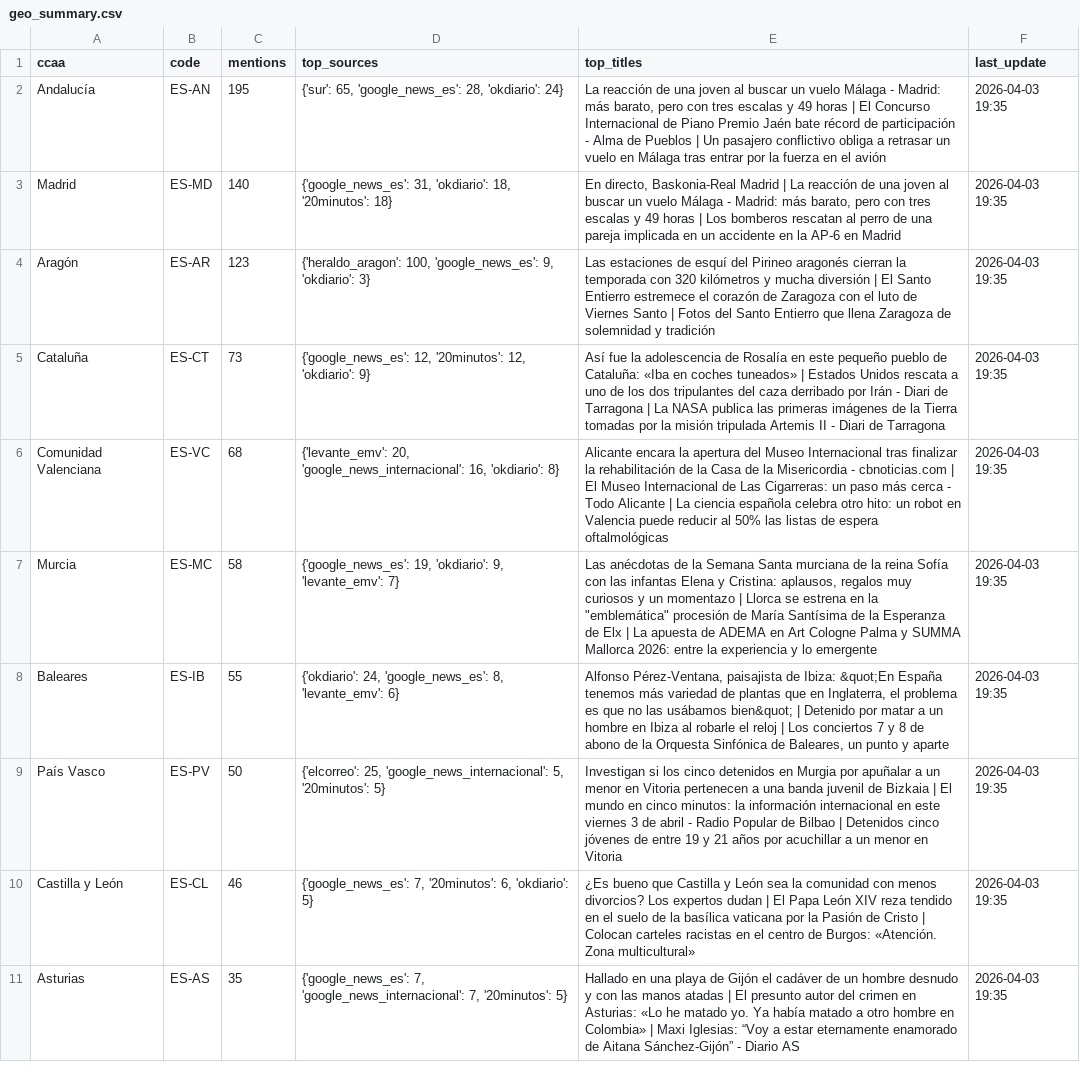
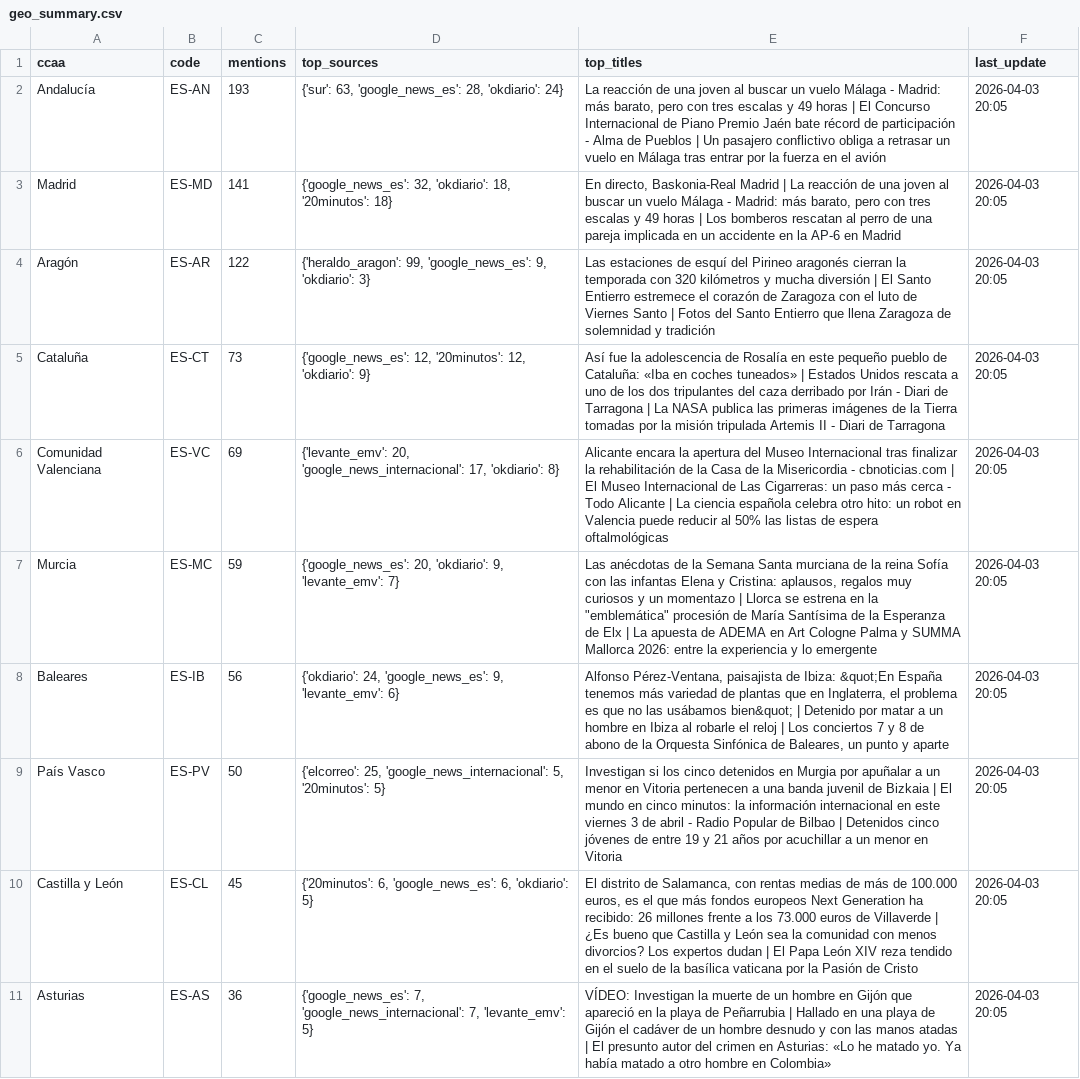
Before and after one commit to mcasrom/narrative-radar, a CSV file: data/processed/geo_summary.csv, drawn as a sheet; only a part is shown; the diff covers the shown part only; the diff names each change by its address in the sheet, - before the commit and + after, or states it on an @@ line.

```diff
--- a/data/processed/geo_summary.csv
+++ b/data/processed/geo_summary.csv
-C2 (mentions): 195
+C2 (mentions): 193
-D2 (top_sources): {'sur': 65, 'google_news_es': 28,…
+D2 (top_sources): {'sur': 63, 'google_news_es': 28,…
-F2:F11 (last_update): 2026-04-03 19:35
+F2:F11 (last_update): 2026-04-03 20:05
-C3 (mentions): 140
+C3 (mentions): 141
-D3 (top_sources): {'google_news_es': 31, 'okdiario': 18,…
+D3 (top_sources): {'google_news_es': 32, 'okdiario': 18,…
-C4 (mentions): 123
+C4 (mentions): 122
-D4 (top_sources): {'heraldo_aragon': 100, 'google_news_es': 9,…
+D4 (top_sources): {'heraldo_aragon': 99, 'google_news_es': 9,…
-C6 (mentions): 68
+C6 (mentions): 69
-D6 (top_sources): …20, 'google_news_internacional': 16, 'okdiario': 8}
+D6 (top_sources): …20, 'google_news_internacional': 17, 'okdiario': 8}
-C7 (mentions): 58
+C7 (mentions): 59
-D7 (top_sources): {'google_news_es': 19, 'okdiario': 9,…
+D7 (top_sources): {'google_news_es': 20, 'okdiario': 9,…
-C8 (mentions): 55
+C8 (mentions): 56
-D8 (top_sources): …24, 'google_news_es': 8, 'levante_emv': 6}
+D8 (top_sources): …24, 'google_news_es': 9, 'levante_emv': 6}
-C10 (mentions): 46
+C10 (mentions): 45
-D10 (top_sources): {'google_news_es': 7, '20minutos': 6, 'okdiario':…
+D10 (top_sources): {'20minutos': 6, 'google_news_es': 6, 'okdiario':…
-E10 (top_titles): ¿Es bueno que Castilla y León sea la comunidad con menos divorcios? Los expertos dudan | El Papa León XIV reza tendido en el suelo de la basílica vaticana por la Pasión de Cristo | Colocan carteles racistas en el centro de Burgos: «Atención. Zona multicultural»
+E10 (top_titles): El distrito de Salamanca, con rentas medias de más de 100.000 euros, es el que más fondos europeos Next Generation ha recibido: 26 millones frente a los 73.000 euros de Villaverde | ¿Es bueno que Castilla y León sea la comunidad con menos divorcios? Los expertos dudan | El Papa León XIV reza tendido en el suelo de la basílica vaticana por la Pasión de Cristo
-C11 (mentions): 35
+C11 (mentions): 36
-D11 (top_sources): …'google_news_internacional': 7, '20minutos': 5}
+D11 (top_sources): …'google_news_internacional': 7, 'levante_emv': 5}
-E11 (top_titles): Hallado en una playa de Gijón el cadáver de un hombre desnudo y con las manos atadas | El presunto autor del crimen en Asturias: «Lo he matado yo. Ya había matado a otro hombre en Colombia» | Maxi Iglesias: “Voy a estar eternamente enamorado de Aitana Sánchez-Gijón” - Diario AS
+E11 (top_titles): VÍDEO: Investigan la muerte de un hombre en Gijón que apareció en la playa de Peñarrubia | Hallado en una playa de Gijón el cadáver de un hombre desnudo y con las manos atadas | El presunto autor del crimen en Asturias: «Lo he matado yo. Ya había matado a otro hombre en Colombia»
```
Also changed, not shown: 9 edited cells elsewhere in this file, data/processed/coordination_alerts.csv, data/processed/coordination_history.csv, 34 other files.
